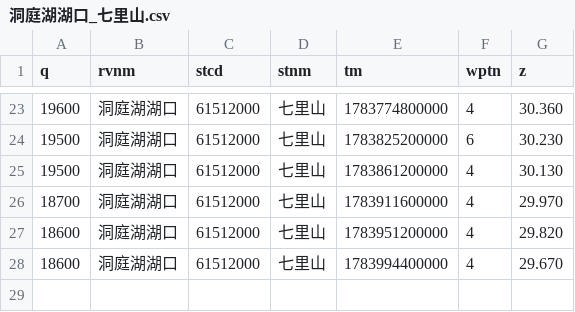
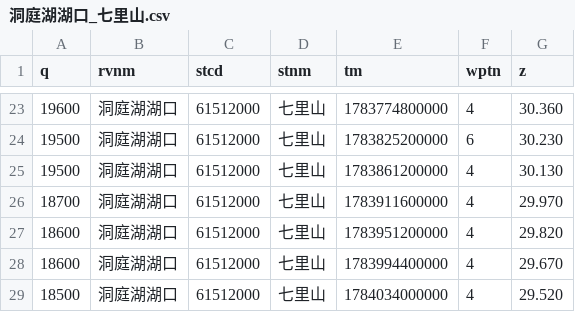
Before and after one commit to cadier-zhou/LongRiver, a CSV file: data/2026-07/洞庭湖湖口_七里山.csv, drawn as a sheet; only a part is shown, gaps mark what is left out.

```diff
--- a/data/2026-07/洞庭湖湖口_七里山.csv
+++ b/data/2026-07/洞庭湖湖口_七里山.csv
@@ -28 +28,2 @@ q,rvnm,stcd,stnm,tm,wptn,z
 18600,洞庭湖湖口,61512000,七里山,1783994400000,4,29.670
+18500,洞庭湖湖口,61512000,七里山,1784034000000,4,29.520
```
Also changed, not shown: data/2026-07/汉江_丹江口水库.csv, data/2026-07/长江干流_三峡水库.csv, 12 other files.
